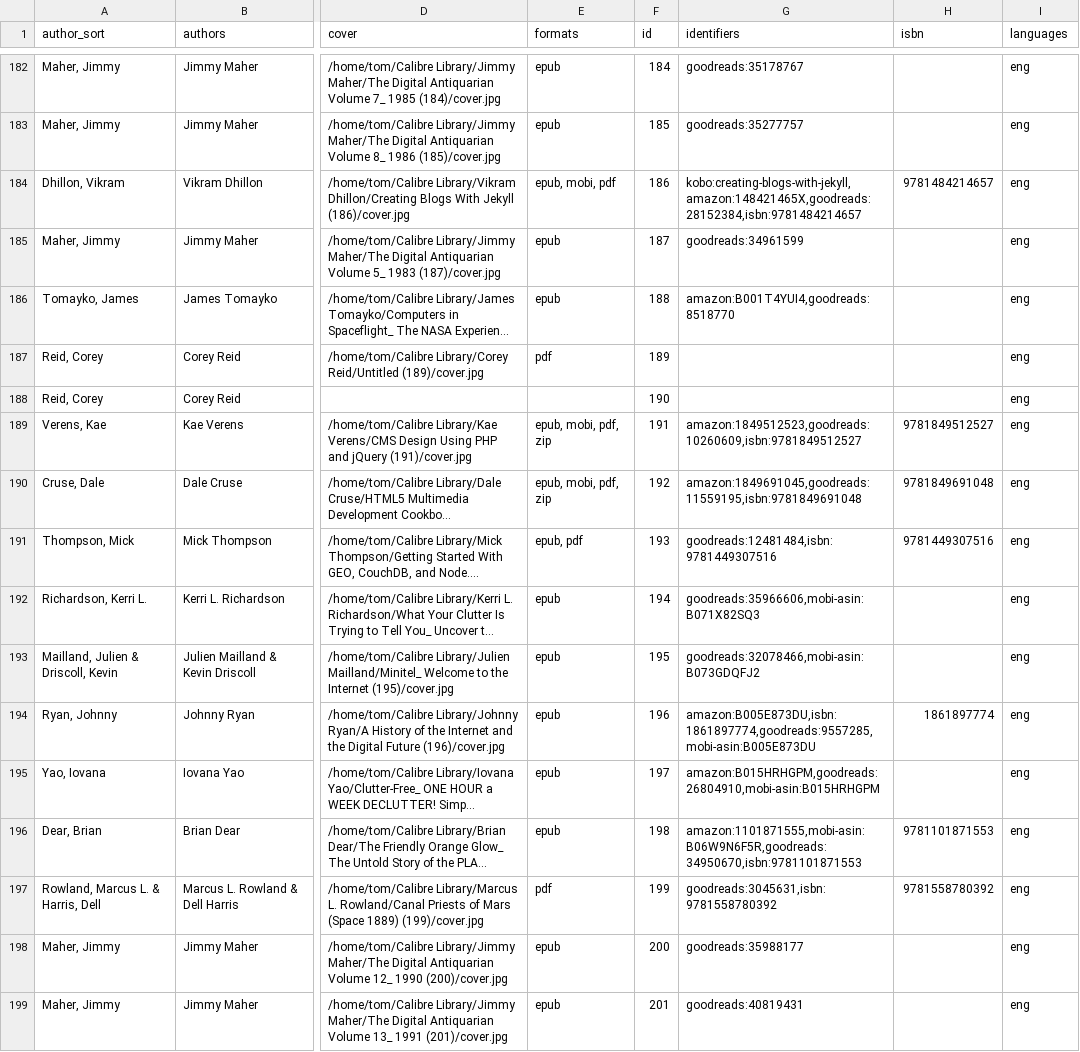
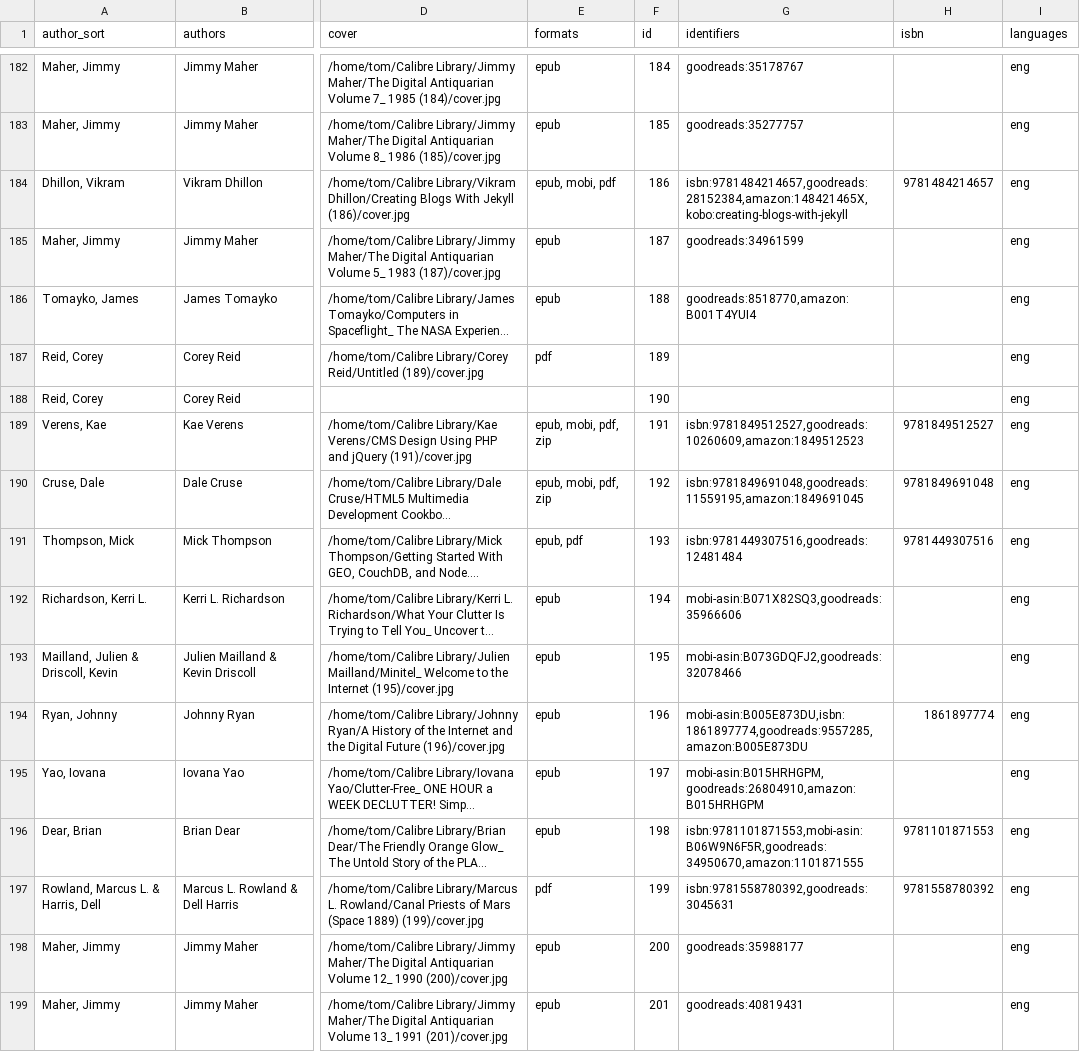
Before and after one commit to tomasparks/website, a CSV file: gobal/_data/books.csv, drawn as a sheet; only a part is shown, gaps mark what is left out; long unchanged cells end in …; the diff covers the shown part only; the diff names each change by its address in the sheet, - before the commit and + after, or states it on an @@ line.

```diff
--- a/gobal/_data/books.csv
+++ b/gobal/_data/books.csv
-G184 (identifiers): kobo:creating-blogs-with-jekyll,amazon:148421465X,goodreads:28152384,isbn:9781484214657
+G184 (identifiers): isbn:9781484214657,goodreads:28152384,amazon:148421465X,kobo:creating-blogs-with-jekyll
-G186 (identifiers): amazon:B001T4YUI4,goodreads:8518770
+G186 (identifiers): goodreads:8518770,amazon:B001T4YUI4
-G189 (identifiers): amazon:1849512523,goodreads:10260609,isbn:9781849512527
+G189 (identifiers): isbn:9781849512527,goodreads:10260609,amazon:1849512523
-G190 (identifiers): amazon:1849691045,goodreads:11559195,isbn:9781849691048
+G190 (identifiers): isbn:9781849691048,goodreads:11559195,amazon:1849691045
-G191 (identifiers): goodreads:12481484,isbn:9781449307516
+G191 (identifiers): isbn:9781449307516,goodreads:12481484
-G192 (identifiers): goodreads:35966606,mobi-asin:B071X82SQ3
+G192 (identifiers): mobi-asin:B071X82SQ3,goodreads:35966606
-G193 (identifiers): goodreads:32078466,mobi-asin:B073GDQFJ2
+G193 (identifiers): mobi-asin:B073GDQFJ2,goodreads:32078466
-G194 (identifiers): amazon:B005E873DU,isbn:1861897774,goodreads:9557285,mobi-asin:B005E873DU
+G194 (identifiers): mobi-asin:B005E873DU,isbn:1861897774,goodreads:9557285,amazon:B005E873DU
-G195 (identifiers): amazon:B015HRHGPM,goodreads:26804910,mobi-asin:B015HRHGPM
+G195 (identifiers): mobi-asin:B015HRHGPM,goodreads:26804910,amazon:B015HRHGPM
-G196 (identifiers): amazon:1101871555,mobi-asin:B06W9N6F5R,goodreads:34950670,isbn:9781101871553
+G196 (identifiers): isbn:9781101871553,mobi-asin:B06W9N6F5R,goodreads:34950670,amazon:1101871555
-G197 (identifiers): goodreads:3045631,isbn:9781558780392
+G197 (identifiers): isbn:9781558780392,goodreads:3045631
```
Also changed, not shown: 88 edited cells elsewhere in this file.
